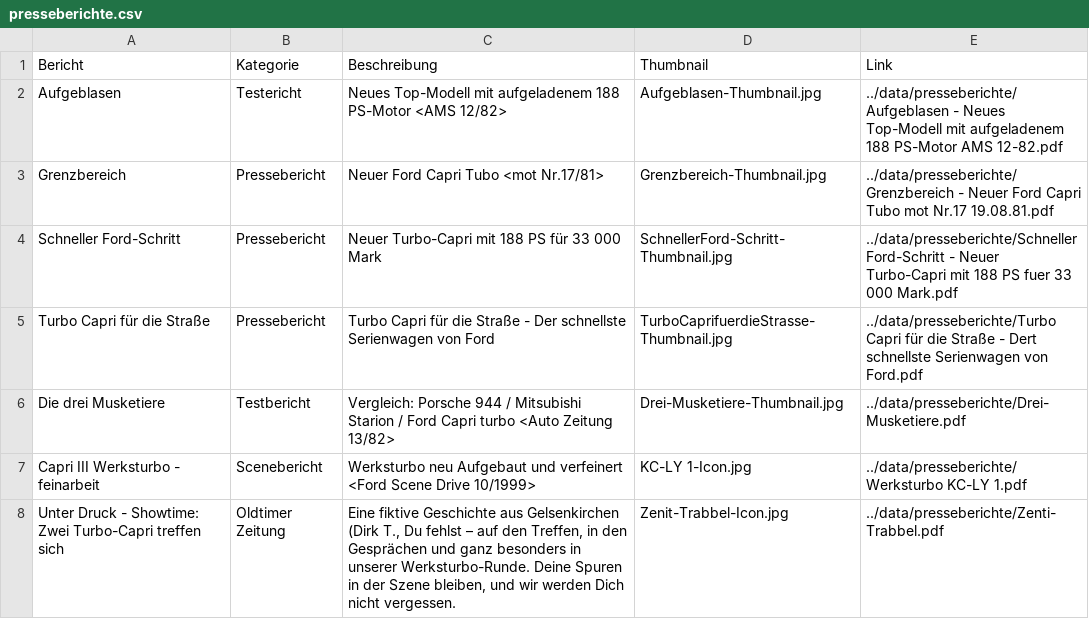
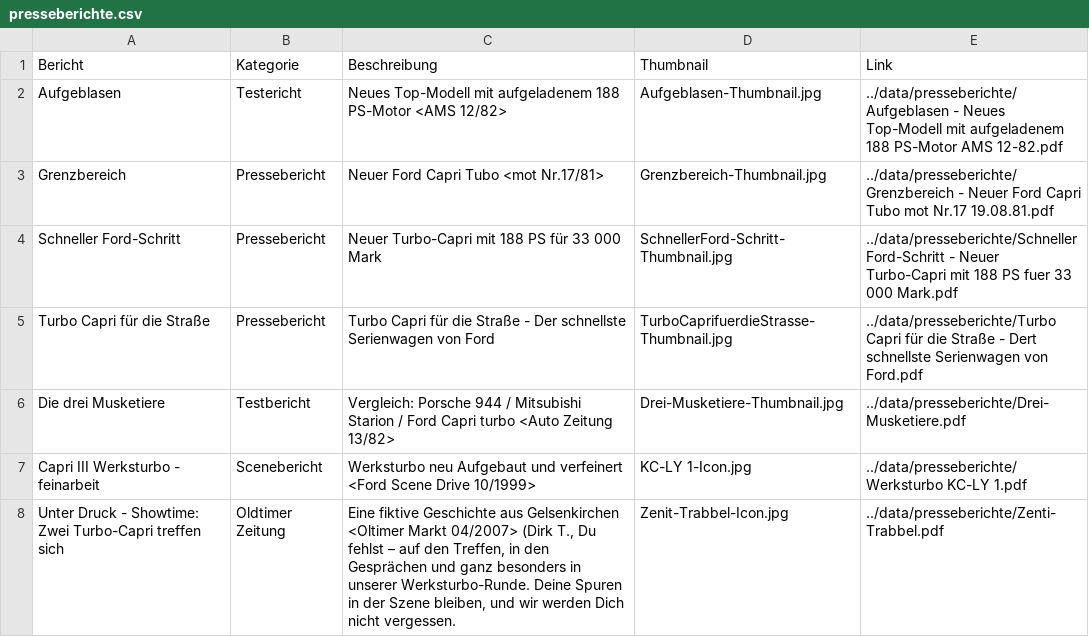
Before and after one commit to werksturbo/werksturbo-register, a CSV file: data/presseberichte.csv, drawn as a sheet.

Commit message:
Update presseberichte.csv

```diff
--- a/data/presseberichte.csv
+++ b/data/presseberichte.csv
@@ -7,2 +7,2 @@ Die drei Musketiere;Testbericht;Vergleich: Porsche 944 / Mitsubishi Starion / Fo
 Capri III Werksturbo - feinarbeit;Scenebericht;Werksturbo neu Aufgebaut und verfeinert      <Ford Scene Drive 10/1999>;KC-LY 1-Icon.jpg;../data/presseberichte/Werksturbo KC-LY 1.pdf
-Unter Druck - Showtime: Zwei Turbo-Capri treffen sich;Oldtimer Zeitung;Eine fiktive Geschichte aus Gelsenkirchen (Dirk T., Du fehlst – auf den Treffen, in den Gesprächen und ganz besonders in unserer Werksturbo-Runde. Deine Spuren in der Szene bleiben, und wir werden Dich nicht vergessen.;Zenit-Trabbel-Icon.jpg;../data/presseberichte/Zenti-Trabbel.pdf
+Unter Druck - Showtime: Zwei Turbo-Capri treffen sich;Oldtimer Zeitung;Eine fiktive Geschichte aus Gelsenkirchen <Oltimer Markt 04/2007> (Dirk T., Du fehlst – auf den Treffen, in den Gesprächen und ganz besonders in unserer Werksturbo-Runde. Deine Spuren in der Szene bleiben, und wir werden Dich nicht vergessen.;Zenit-Trabbel-Icon.jpg;../data/presseberichte/Zenti-Trabbel.pdf
```
